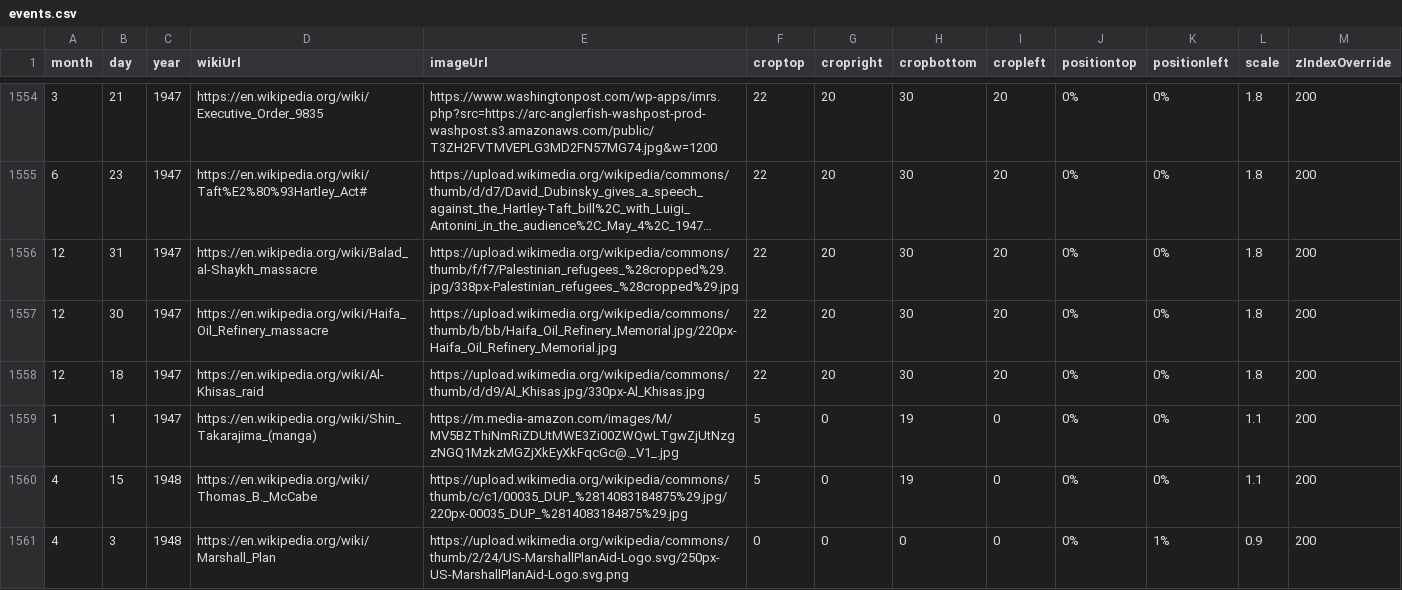
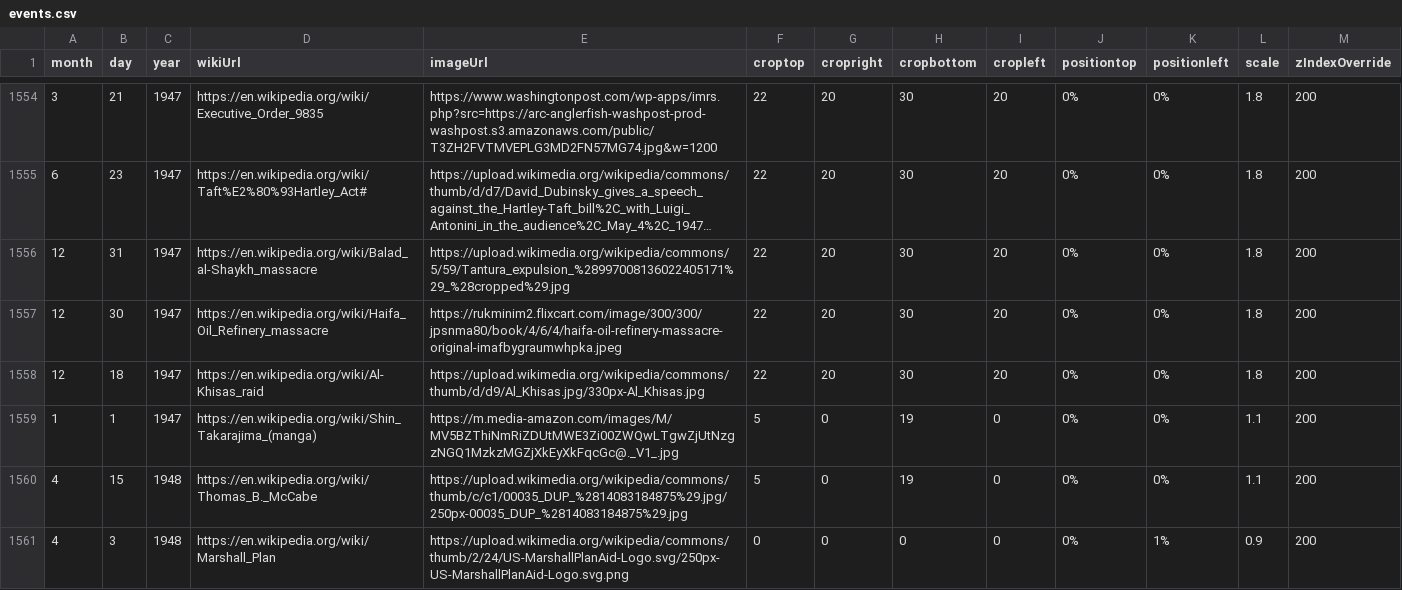
Before and after one commit to Markedwards54/History-Zoom, a CSV file: events.csv, drawn as a sheet; only a part is shown, gaps mark what is left out; long unchanged cells end in …; the diff covers the shown part only; the diff names each change by its address in the sheet, - before the commit and + after, or states it on an @@ line.

```diff
--- a/events.csv
+++ b/events.csv
-E1556 (imageUrl): https://upload.wikimedia.org/wikipedia/commons/thumb/f/f7/Palestinian_refugees_%28cropped%29.jpg/338px-Palestinian_refugees_%28cropped%29.jpg
+E1556 (imageUrl): https://upload.wikimedia.org/wikipedia/commons/5/59/Tantura_expulsion_%28997008136022405171%29_%28cropped%29.jpg
-E1557 (imageUrl): https://upload.wikimedia.org/wikipedia/commons/thumb/b/bb/Haifa_Oil_Refinery_Memorial.jpg/220px-Haifa_Oil_Refinery_Memorial.jpg
+E1557 (imageUrl): https://rukminim2.flixcart.com/image/300/300/jpsnma80/book/4/6/4/haifa-oil-refinery-massacre-original-imafbygraumwhpka.jpeg
-E1560 (imageUrl): https://upload.wikimedia.org/wikipedia/commons/thumb/c/c1/00035_DUP_%2814083184875%29.jpg/220px-00035_DUP_%2814083184875%29.jpg
+E1560 (imageUrl): https://upload.wikimedia.org/wikipedia/commons/thumb/c/c1/00035_DUP_%2814083184875%29.jpg/250px-00035_DUP_%2814083184875%29.jpg
```
Also changed, not shown: 7 added rows and 59 edited cells elsewhere in this file, multiDayTextBlocks.csv.
